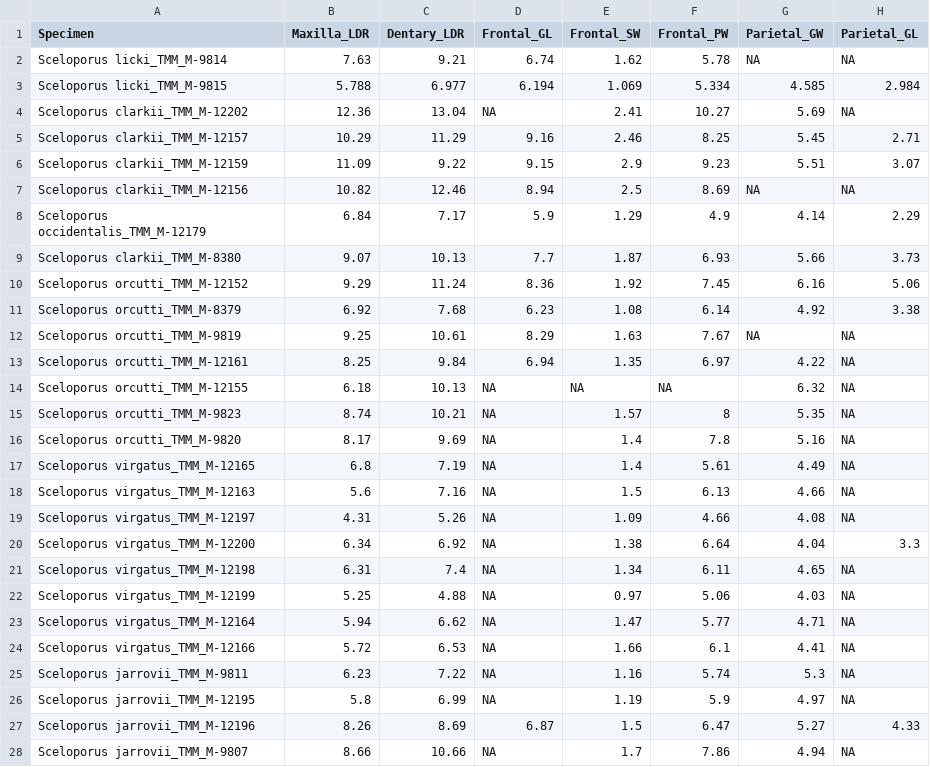
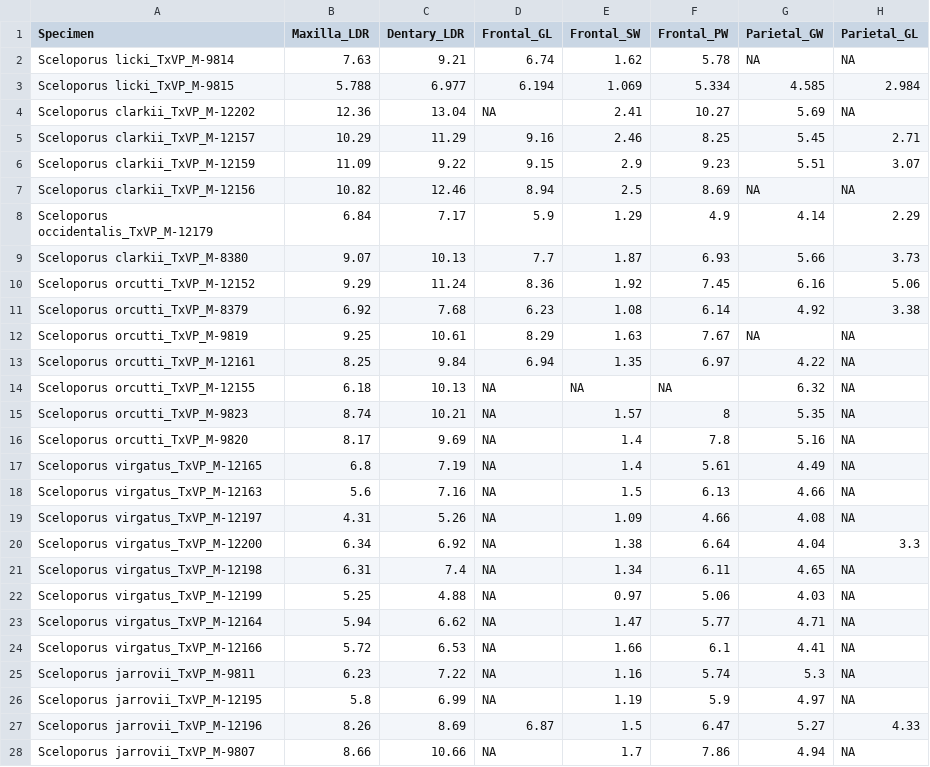
Before and after one commit to TIMAVID/Allometric-patterns-in-phrynosomatid-lizards-and-the-implications-for-reconstruc-body-size-for-fossi, a CSV file: Phrynosomatid_Measurements.csv, drawn as a sheet; only a part is shown; the diff covers the shown part only; the diff names each change by its address in the sheet, - before the commit and + after, or states it on an @@ line.

```diff
--- a/Phrynosomatid_Measurements.csv
+++ b/Phrynosomatid_Measurements.csv
-A2 (Specimen): Sceloporus licki_TMM_M-9814
+A2 (Specimen): Sceloporus licki_TxVP_M-9814
-A3 (Specimen): Sceloporus licki_TMM_M-9815
+A3 (Specimen): Sceloporus licki_TxVP_M-9815
-A4 (Specimen): Sceloporus clarkii_TMM_M-12202
+A4 (Specimen): Sceloporus clarkii_TxVP_M-12202
-A5 (Specimen): Sceloporus clarkii_TMM_M-12157
+A5 (Specimen): Sceloporus clarkii_TxVP_M-12157
-A6 (Specimen): Sceloporus clarkii_TMM_M-12159
+A6 (Specimen): Sceloporus clarkii_TxVP_M-12159
-A7 (Specimen): Sceloporus clarkii_TMM_M-12156
+A7 (Specimen): Sceloporus clarkii_TxVP_M-12156
-A8 (Specimen): Sceloporus occidentalis_TMM_M-12179
+A8 (Specimen): Sceloporus occidentalis_TxVP_M-12179
-A9 (Specimen): Sceloporus clarkii_TMM_M-8380
+A9 (Specimen): Sceloporus clarkii_TxVP_M-8380
-A10 (Specimen): Sceloporus orcutti_TMM_M-12152
+A10 (Specimen): Sceloporus orcutti_TxVP_M-12152
-A11 (Specimen): Sceloporus orcutti_TMM_M-8379
+A11 (Specimen): Sceloporus orcutti_TxVP_M-8379
-A12 (Specimen): Sceloporus orcutti_TMM_M-9819
+A12 (Specimen): Sceloporus orcutti_TxVP_M-9819
-A13 (Specimen): Sceloporus orcutti_TMM_M-12161
+A13 (Specimen): Sceloporus orcutti_TxVP_M-12161
-A14 (Specimen): Sceloporus orcutti_TMM_M-12155
+A14 (Specimen): Sceloporus orcutti_TxVP_M-12155
-A15 (Specimen): Sceloporus orcutti_TMM_M-9823
+A15 (Specimen): Sceloporus orcutti_TxVP_M-9823
-A16 (Specimen): Sceloporus orcutti_TMM_M-9820
+A16 (Specimen): Sceloporus orcutti_TxVP_M-9820
-A17 (Specimen): Sceloporus virgatus_TMM_M-12165
+A17 (Specimen): Sceloporus virgatus_TxVP_M-12165
-A18 (Specimen): Sceloporus virgatus_TMM_M-12163
+A18 (Specimen): Sceloporus virgatus_TxVP_M-12163
-A19 (Specimen): Sceloporus virgatus_TMM_M-12197
+A19 (Specimen): Sceloporus virgatus_TxVP_M-12197
-A20 (Specimen): Sceloporus virgatus_TMM_M-12200
+A20 (Specimen): Sceloporus virgatus_TxVP_M-12200
-A21 (Specimen): Sceloporus virgatus_TMM_M-12198
+A21 (Specimen): Sceloporus virgatus_TxVP_M-12198
-A22 (Specimen): Sceloporus virgatus_TMM_M-12199
+A22 (Specimen): Sceloporus virgatus_TxVP_M-12199
-A23 (Specimen): Sceloporus virgatus_TMM_M-12164
+A23 (Specimen): Sceloporus virgatus_TxVP_M-12164
-A24 (Specimen): Sceloporus virgatus_TMM_M-12166
+A24 (Specimen): Sceloporus virgatus_TxVP_M-12166
-A25 (Specimen): Sceloporus jarrovii_TMM_M-9811
+A25 (Specimen): Sceloporus jarrovii_TxVP_M-9811
-A26 (Specimen): Sceloporus jarrovii_TMM_M-12195
+A26 (Specimen): Sceloporus jarrovii_TxVP_M-12195
-A27 (Specimen): Sceloporus jarrovii_TMM_M-12196
+A27 (Specimen): Sceloporus jarrovii_TxVP_M-12196
-A28 (Specimen): Sceloporus jarrovii_TMM_M-9807
+A28 (Specimen): Sceloporus jarrovii_TxVP_M-9807
```
Also changed, not shown: 90 edited cells elsewhere in this file, 1 other file.
